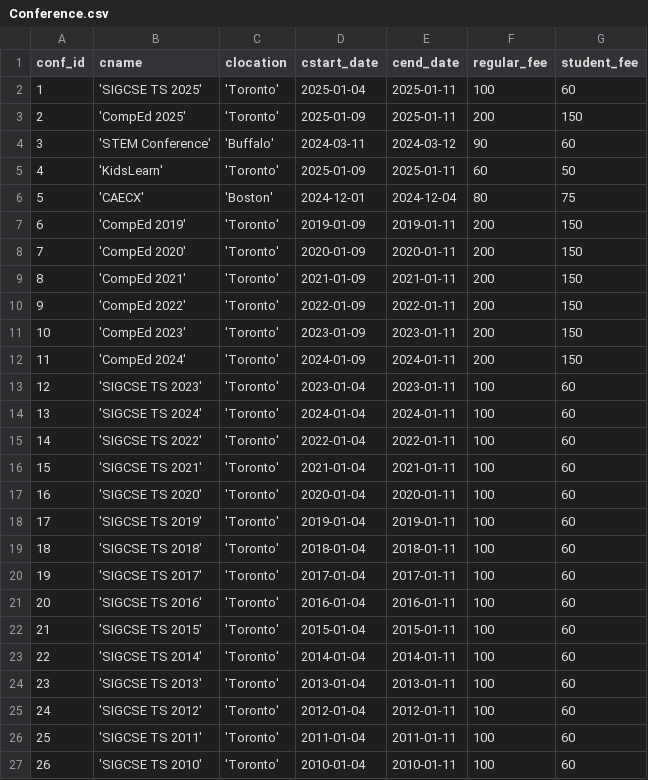
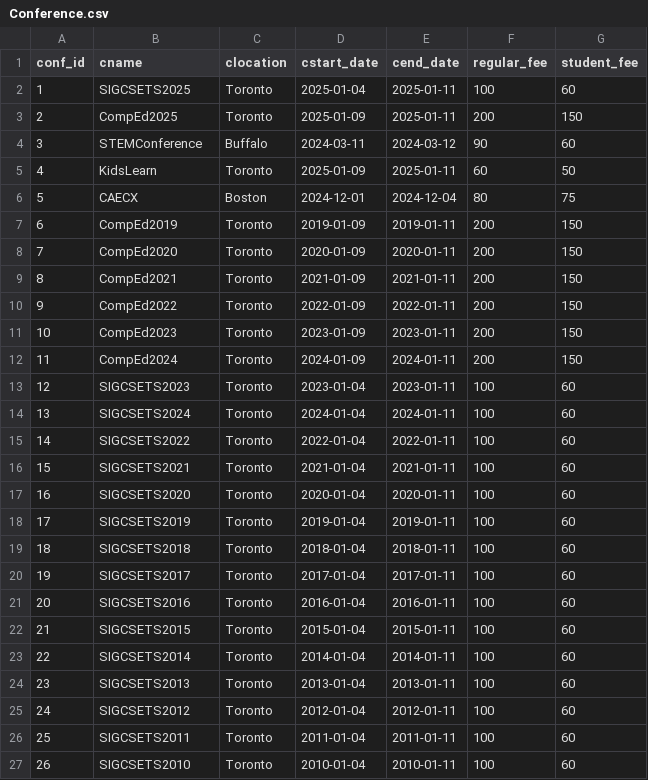
Before and after one commit to achen2003/CSC343_A3, a CSV file: data/Conference.csv, drawn as a sheet; the diff names each change by its address in the sheet, - before the commit and + after, or states it on an @@ line.

```diff
--- a/data/Conference.csv
+++ b/data/Conference.csv
-B2 (cname): 'SIGCSE TS 2025'
+B2 (cname): SIGCSETS2025
-C2:C3 (clocation): 'Toronto'
+C2:C3 (clocation): Toronto
-B3 (cname): 'CompEd 2025'
+B3 (cname): CompEd2025
-B4 (cname): 'STEM Conference'
+B4 (cname): STEMConference
-C4 (clocation): 'Buffalo'
+C4 (clocation): Buffalo
-B5 (cname): 'KidsLearn'
+B5 (cname): KidsLearn
-C5 (clocation): 'Toronto'
+C5 (clocation): Toronto
-B6 (cname): 'CAECX'
+B6 (cname): CAECX
-C6 (clocation): 'Boston'
+C6 (clocation): Boston
-B7 (cname): 'CompEd 2019'
+B7 (cname): CompEd2019
-C7:C27 (clocation): 'Toronto'
+C7:C27 (clocation): Toronto
-B8 (cname): 'CompEd 2020'
+B8 (cname): CompEd2020
-B9 (cname): 'CompEd 2021'
+B9 (cname): CompEd2021
-B10 (cname): 'CompEd 2022'
+B10 (cname): CompEd2022
-B11 (cname): 'CompEd 2023'
+B11 (cname): CompEd2023
-B12 (cname): 'CompEd 2024'
+B12 (cname): CompEd2024
-B13 (cname): 'SIGCSE TS 2023'
+B13 (cname): SIGCSETS2023
-B14 (cname): 'SIGCSE TS 2024'
+B14 (cname): SIGCSETS2024
-B15 (cname): 'SIGCSE TS 2022'
+B15 (cname): SIGCSETS2022
-B16 (cname): 'SIGCSE TS 2021'
+B16 (cname): SIGCSETS2021
-B17 (cname): 'SIGCSE TS 2020'
+B17 (cname): SIGCSETS2020
-B18 (cname): 'SIGCSE TS 2019'
+B18 (cname): SIGCSETS2019
-B19 (cname): 'SIGCSE TS 2018'
+B19 (cname): SIGCSETS2018
-B20 (cname): 'SIGCSE TS 2017'
+B20 (cname): SIGCSETS2017
-B21 (cname): 'SIGCSE TS 2016'
+B21 (cname): SIGCSETS2016
-B22 (cname): 'SIGCSE TS 2015'
+B22 (cname): SIGCSETS2015
-B23 (cname): 'SIGCSE TS 2014'
+B23 (cname): SIGCSETS2014
-B24 (cname): 'SIGCSE TS 2013'
+B24 (cname): SIGCSETS2013
-B25 (cname): 'SIGCSE TS 2012'
+B25 (cname): SIGCSETS2012
-B26 (cname): 'SIGCSE TS 2011'
+B26 (cname): SIGCSETS2011
-B27 (cname): 'SIGCSE TS 2010'
+B27 (cname): SIGCSETS2010
```
Also changed, not shown: data/Attendee.csv, data/Review.csv, 13 other files.
